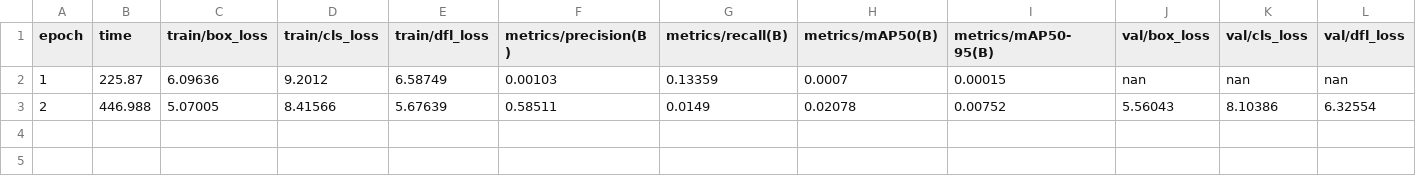
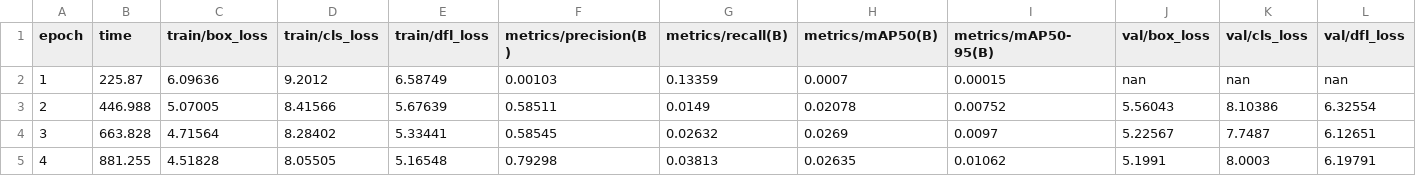
Before and after one commit to pxibvaw/OSS_9, a CSV file: training_logs/train_v10m/results.csv, drawn as a sheet; only a part is shown; rows hold the shown columns only; the diff names each change by its address in the sheet, - before the commit and + after, or states it on an @@ line.

```diff
--- a/training_logs/train_v10m/results.csv
+++ b/training_logs/train_v10m/results.csv
+row 4: 3 | 663.828 | 4.71564 | 8.28402 | 5.33441 | 0.58545 | 0.02632 | 0.0269 | 0.0097 | 5.22567 | 7.7487 | 6.12651
+row 5: 4 | 881.255 | 4.51828 | 8.05505 | 5.16548 | 0.79298 | 0.03813 | 0.02635 | 0.01062 | 5.1991 | 8.0003 | 6.19791
```
Also changed, not shown: 2 other files.
